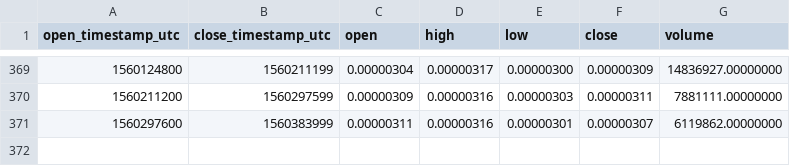
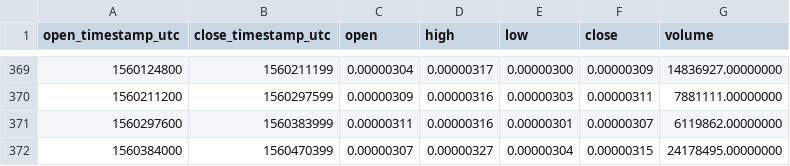
Before and after one commit to cryptobigbro/binance-DATABTC, a CSV file: binance-DATABTC-1d.csv, drawn as a sheet; only a part is shown, gaps mark what is left out; the diff names each change by its address in the sheet, - before the commit and + after, or states it on an @@ line.

```diff
--- a/binance-DATABTC-1d.csv
+++ b/binance-DATABTC-1d.csv
+row 372: 1560384000 | 1560470399 | 0.00000307 | 0.00000327 | 0.00000304 | 0.00000315 | 24178495.00000000
```
Also changed, not shown: binance-DATABTC-1h.csv.
